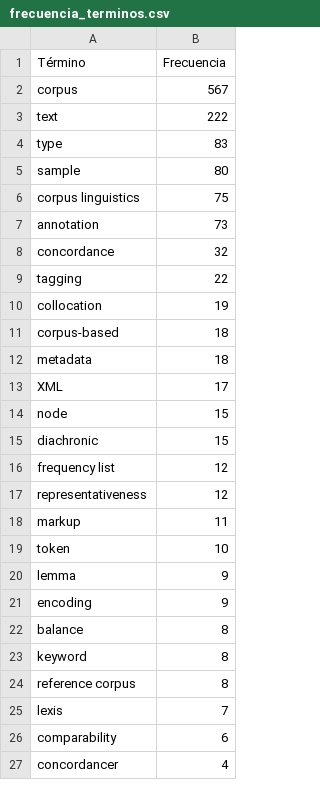
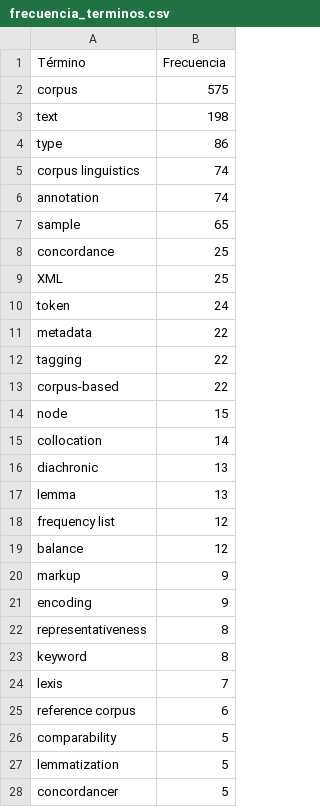
Before and after one commit to isabel-mm/terment, a CSV file: frecuencia_terminos.csv, drawn as a sheet; only a part is shown; the diff covers the shown part only.

```diff
--- a/frecuencia_terminos.csv
+++ b/frecuencia_terminos.csv
@@ -1,27 +1,28 @@
 Término,Frecuencia
-corpus,567
-text,222
-type,83
-sample,80
-corpus linguistics,75
-annotation,73
-concordance,32
+corpus,575
+text,198
+type,86
+corpus linguistics,74
+annotation,74
+sample,65
+concordance,25
+XML,25
+token,24
+metadata,22
 tagging,22
-collocation,19
-corpus-based,18
-metadata,18
-XML,17
+corpus-based,22
 node,15
-diachronic,15
+collocation,14
+diachronic,13
+lemma,13
 frequency list,12
-representativeness,12
-markup,11
-token,10
-lemma,9
+balance,12
+markup,9
 encoding,9
-balance,8
+representativeness,8
 keyword,8
-reference corpus,8
 lexis,7
-comparability,6
-concordancer,4
+reference corpus,6
+comparability,5
+lemmatization,5
+concordancer,5
```
Also changed, not shown: 3 added rows, 5 removed rows, 1 moved row and 5 edited cells elsewhere in this file, 2 other files.
